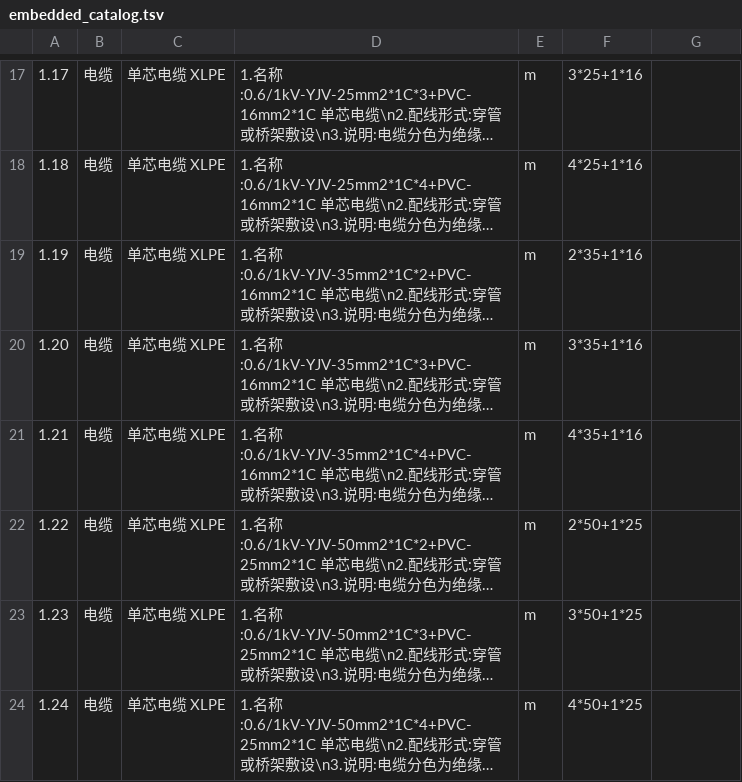
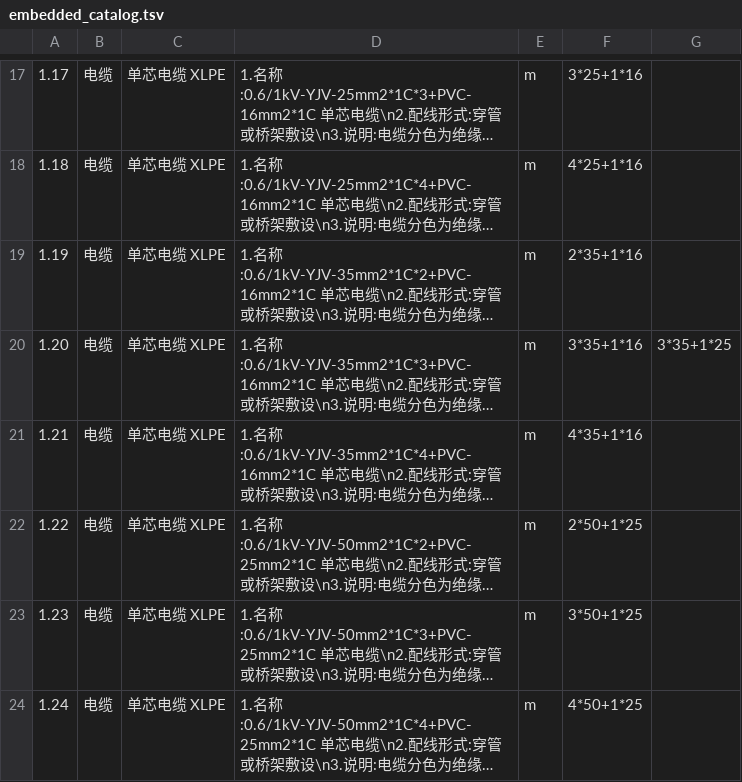
Before and after one commit to sumce/UNCAD, a TSV file: src/UNCAD/Resources/embedded_catalog.tsv, drawn as a sheet; only a part is shown, gaps mark what is left out; long unchanged cells end in …; the diff names each change by its address in the sheet, - before the commit and + after, or states it on an @@ line.

Commit message:
feat: improve fill catalog matching and selection

```diff
--- a/src/UNCAD/Resources/embedded_catalog.tsv
+++ b/src/UNCAD/Resources/embedded_catalog.tsv
-G20: (empty)
+G20: 3*35+1*25
```
Also changed, not shown: 20 other files.
